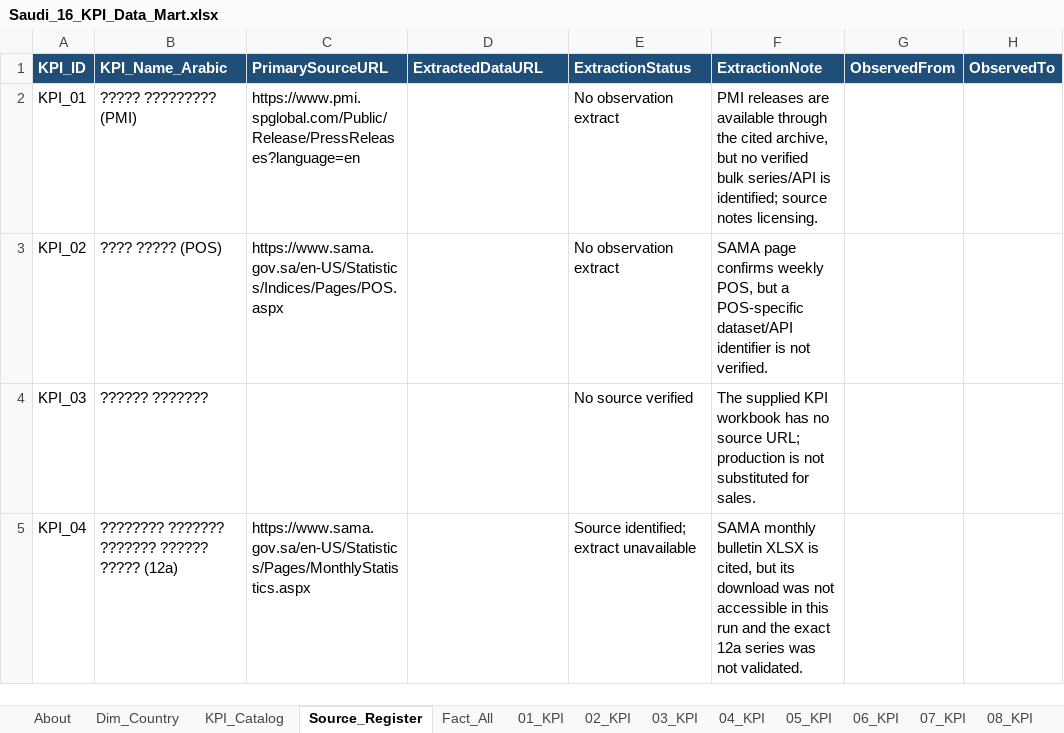
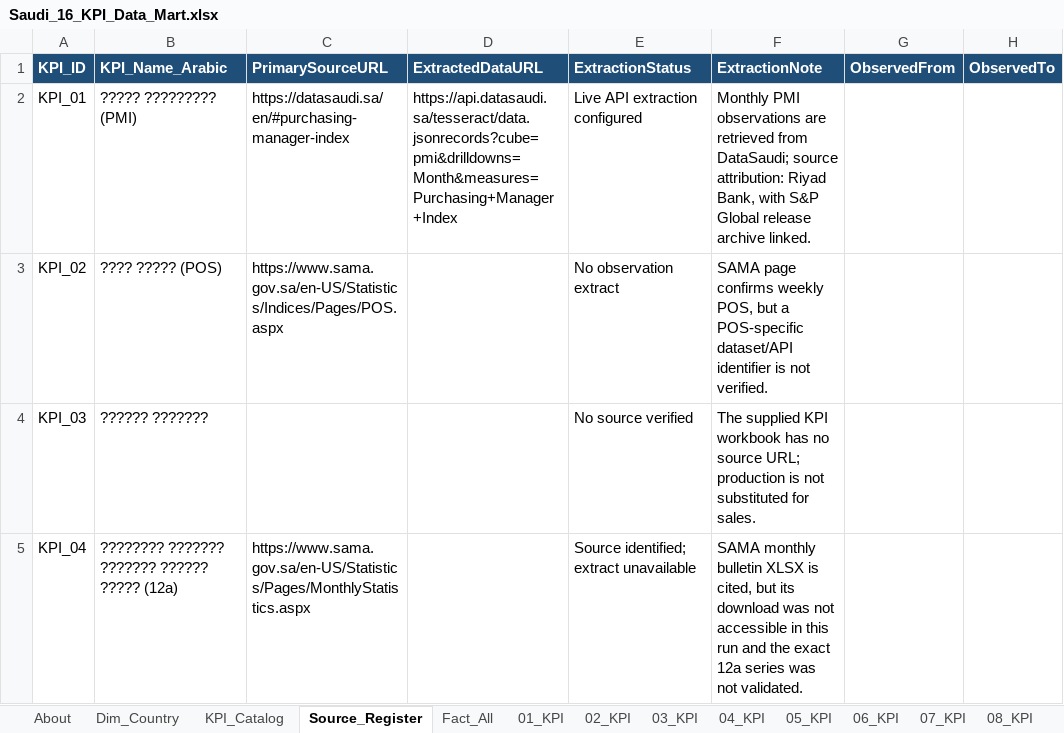
Before and after one commit to MuhannadFallatah/saudi-kpi-dashboard, an Excel workbook: Saudi_16_KPI_Data_Mart.xlsx, sheet Source_Register, drawn as a sheet; only a part is shown; values as stored, in another font and other column widths than the file's, no borders; table styles not drawn; the diff names each change by its address in the sheet, - before the commit and + after, or states it on an @@ line.

```diff
--- a/Saudi_16_KPI_Data_Mart.xlsx (sheet Source_Register)
+++ b/Saudi_16_KPI_Data_Mart.xlsx (sheet Source_Register)
-C2 (PrimarySourceURL): https://www.pmi.spglobal.com/Public/Release/PressReleases?language=en
+C2 (PrimarySourceURL): https://datasaudi.sa/en/#purchasing-manager-index
-D2 (ExtractedDataURL): (empty)
+D2 (ExtractedDataURL): https://api.datasaudi.sa/tesseract/data.jsonrecords?cube=pmi&drilldowns=Month&measures=Purchasing+Manager+Index
-E2 (ExtractionStatus): No observation extract
+E2 (ExtractionStatus): Live API extraction configured
-F2 (ExtractionNote): PMI releases are available through the cited archive, but no verified bulk series/API is identified; source notes licensing.
+F2 (ExtractionNote): Monthly PMI observations are retrieved from DataSaudi; source attribution: Riyad Bank, with S&P Global release archive linked.
```
Also changed, not shown: sheet KPI_Catalog, 3 other files.
